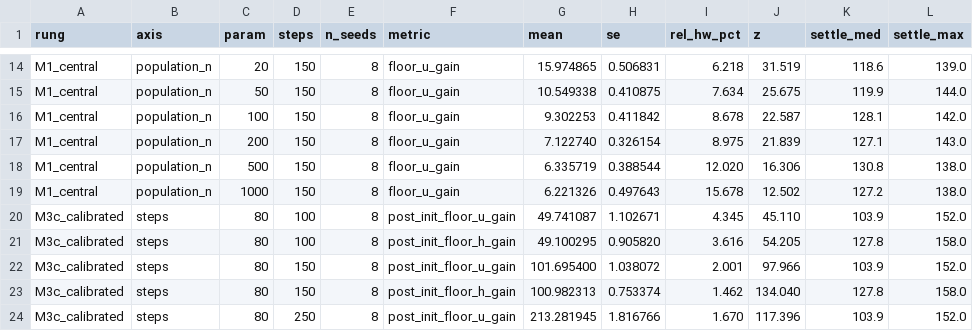
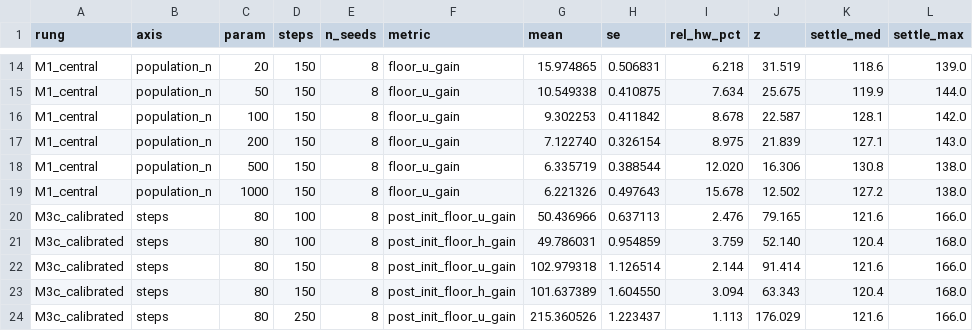
Before and after one commit to nesquarx/Benefuture, a CSV file: sim/battery/results/convergence.csv, drawn as a sheet; only a part is shown, gaps mark what is left out; the diff covers the shown part only.

```diff
--- a/sim/battery/results/convergence.csv
+++ b/sim/battery/results/convergence.csv
@@ -19,6 +19,6 @@ M1_central,population_n,500,150,8,floor_u_gain,6.335719,0.388544,12.020,16.306,1
 M1_central,population_n,1000,150,8,floor_u_gain,6.221326,0.497643,15.678,12.502,127.2,138.0
-M3c_calibrated,steps,80,100,8,post_init_floor_u_gain,49.741087,1.102671,4.345,45.110,103.9,152.0
-M3c_calibrated,steps,80,100,8,post_init_floor_h_gain,49.100295,0.905820,3.616,54.205,127.8,158.0
-M3c_calibrated,steps,80,150,8,post_init_floor_u_gain,101.695400,1.038072,2.001,97.966,103.9,152.0
-M3c_calibrated,steps,80,150,8,post_init_floor_h_gain,100.982313,0.753374,1.462,134.040,127.8,158.0
-M3c_calibrated,steps,80,250,8,post_init_floor_u_gain,213.281945,1.816766,1.670,117.396,103.9,152.0
+M3c_calibrated,steps,80,100,8,post_init_floor_u_gain,50.436966,0.637113,2.476,79.165,121.6,166.0
+M3c_calibrated,steps,80,100,8,post_init_floor_h_gain,49.786031,0.954859,3.759,52.140,120.4,168.0
+M3c_calibrated,steps,80,150,8,post_init_floor_u_gain,102.979318,1.126514,2.144,91.414,121.6,166.0
+M3c_calibrated,steps,80,150,8,post_init_floor_h_gain,101.637389,1.604550,3.094,63.343,120.4,168.0
+M3c_calibrated,steps,80,250,8,post_init_floor_u_gain,215.360526,1.223437,1.113,176.029,121.6,166.0
```
Also changed, not shown: 60 edited cells elsewhere in this file, 1 other file.
